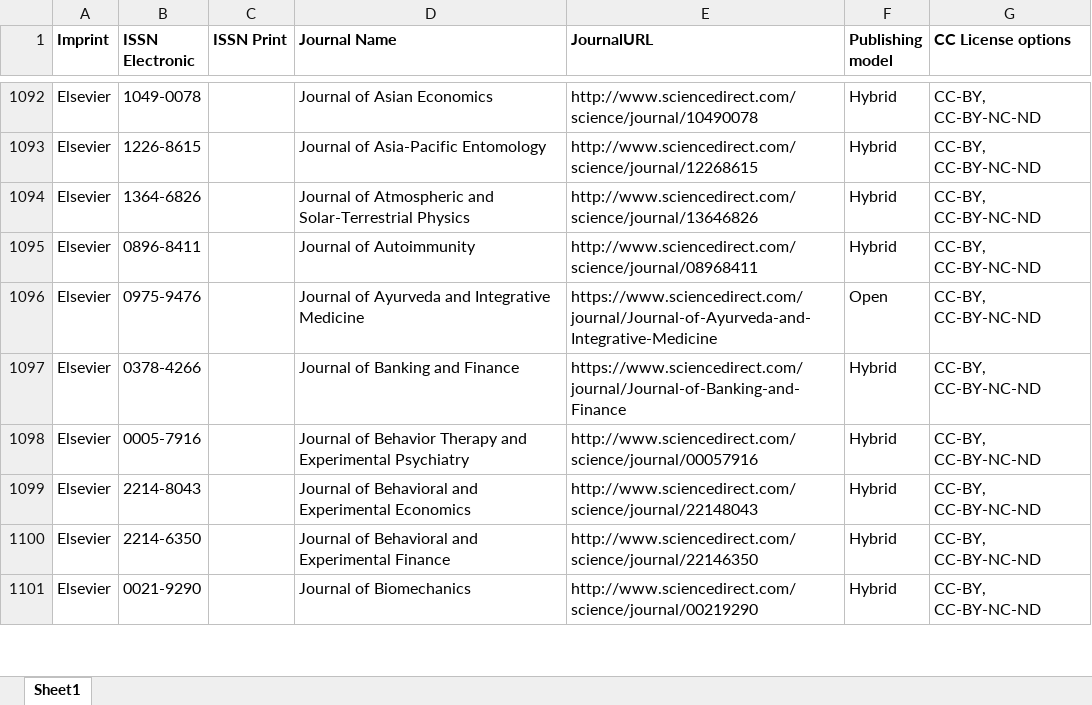
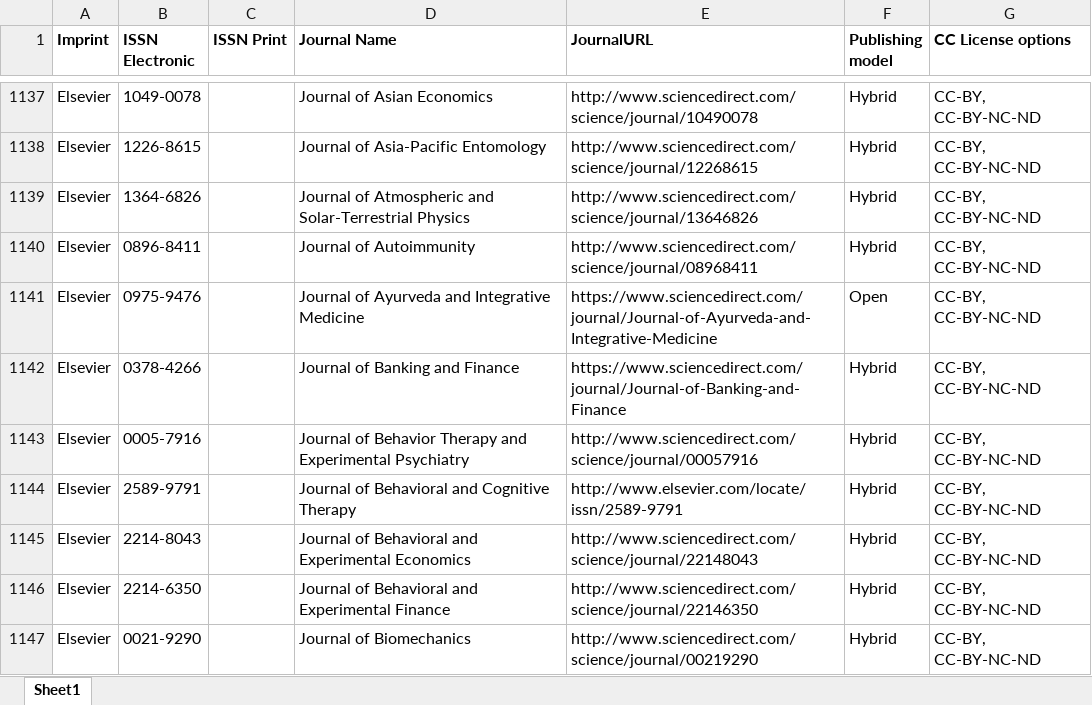
Before and after one commit to Kungbib/oa-tskr, an Excel workbook: Bibsam_tidskriftslistor/scifree_data_elsevier.xlsx, sheet Sheet1, drawn as a sheet; only a part is shown, gaps mark what is left out; values as stored, in another font and other column widths than the file's, no borders; conditional formats and table styles not drawn; the diff covers the shown part only; the diff names each change by its address in the sheet, - before the commit and + after, or states it on an @@ line.

```diff
--- a/Bibsam_tidskriftslistor/scifree_data_elsevier.xlsx (sheet Sheet1)
+++ b/Bibsam_tidskriftslistor/scifree_data_elsevier.xlsx (sheet Sheet1)
+row 1144: Elsevier | 2589-9791 |  | Journal of Behavioral and Cognitive Therapy | http://www.elsevier.com/locate/issn/2589-9791 | Hybrid | CC-BY, CC-BY-NC-ND
```
Also changed, not shown: 89 added rows, 3 removed rows and 4 edited cells elsewhere in this sheet, Bibsam_tidskriftslistor/scifree_data_iop.xlsx, Bibsam_tidskriftslistor/scifree_data_sage_fullyoa_discount.xlsx, 3 other files.
